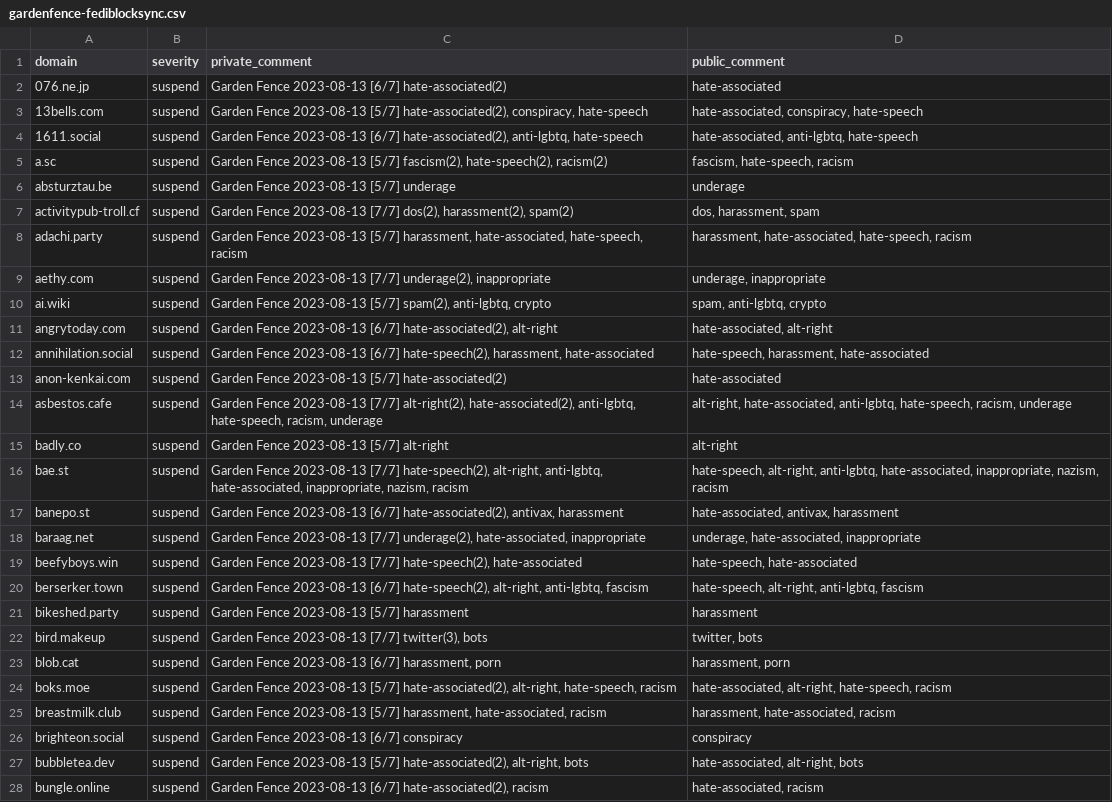
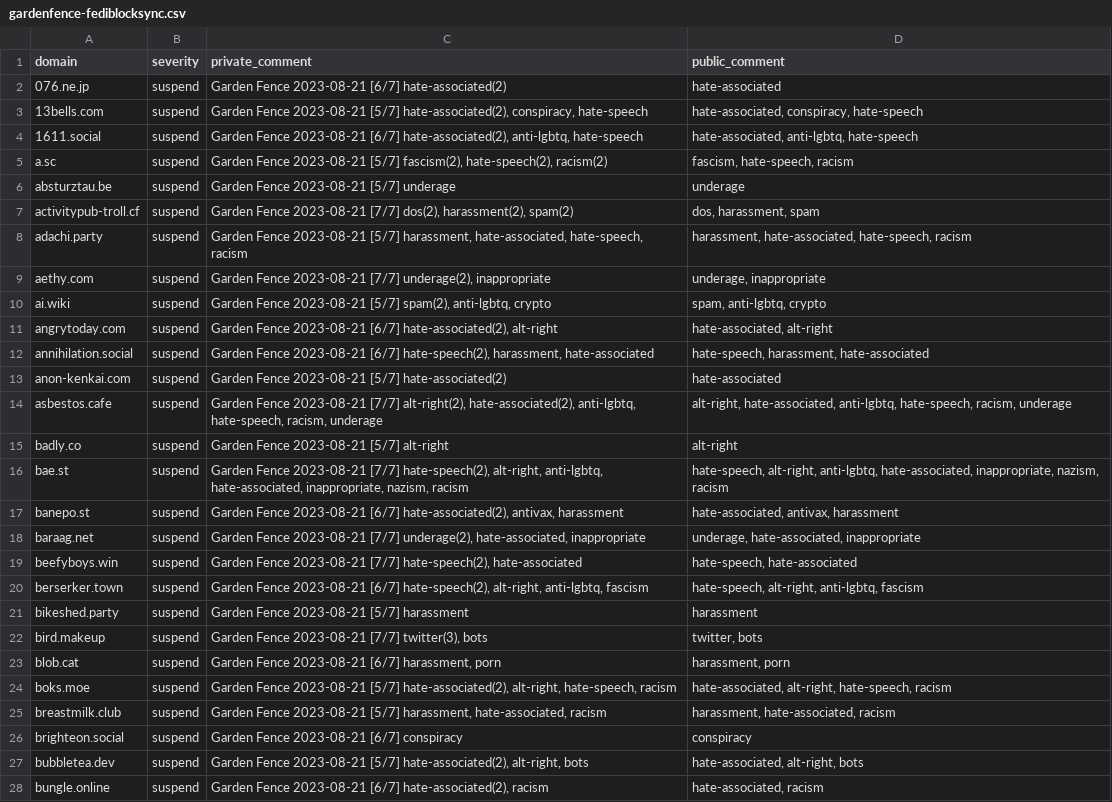
Before and after one commit to gardenfence/blocklist, a CSV file: gardenfence-fediblocksync.csv, drawn as a sheet; only a part is shown; the diff covers the shown part only; the diff names each change by its address in the sheet, - before the commit and + after, or states it on an @@ line.

```diff
--- a/gardenfence-fediblocksync.csv
+++ b/gardenfence-fediblocksync.csv
-C2 (private_comment): Garden Fence 2023-08-13 [6/7] hate-associated(2)
+C2 (private_comment): Garden Fence 2023-08-21 [6/7] hate-associated(2)
-C3 (private_comment): Garden Fence 2023-08-13 [5/7] hate-associated(2),…
+C3 (private_comment): Garden Fence 2023-08-21 [5/7] hate-associated(2),…
-C4 (private_comment): Garden Fence 2023-08-13 [6/7] hate-associated(2),…
+C4 (private_comment): Garden Fence 2023-08-21 [6/7] hate-associated(2),…
-C5 (private_comment): Garden Fence 2023-08-13 [5/7] fascism(2),…
+C5 (private_comment): Garden Fence 2023-08-21 [5/7] fascism(2),…
-C6 (private_comment): Garden Fence 2023-08-13 [5/7] underage
+C6 (private_comment): Garden Fence 2023-08-21 [5/7] underage
-C7 (private_comment): Garden Fence 2023-08-13 [7/7] dos(2),…
+C7 (private_comment): Garden Fence 2023-08-21 [7/7] dos(2),…
-C8 (private_comment): Garden Fence 2023-08-13 [5/7] harassment,…
+C8 (private_comment): Garden Fence 2023-08-21 [5/7] harassment,…
-C9 (private_comment): Garden Fence 2023-08-13 [7/7] underage(2),…
+C9 (private_comment): Garden Fence 2023-08-21 [7/7] underage(2),…
-C10 (private_comment): Garden Fence 2023-08-13 [5/7] spam(2),…
+C10 (private_comment): Garden Fence 2023-08-21 [5/7] spam(2),…
-C11 (private_comment): Garden Fence 2023-08-13 [6/7] hate-associated(2),…
+C11 (private_comment): Garden Fence 2023-08-21 [6/7] hate-associated(2),…
-C12 (private_comment): Garden Fence 2023-08-13 [6/7] hate-speech(2),…
+C12 (private_comment): Garden Fence 2023-08-21 [6/7] hate-speech(2),…
-C13 (private_comment): Garden Fence 2023-08-13 [5/7] hate-associated(2)
+C13 (private_comment): Garden Fence 2023-08-21 [5/7] hate-associated(2)
-C14 (private_comment): Garden Fence 2023-08-13 [7/7] alt-right(2),…
+C14 (private_comment): Garden Fence 2023-08-21 [7/7] alt-right(2),…
-C15 (private_comment): Garden Fence 2023-08-13 [5/7] alt-right
+C15 (private_comment): Garden Fence 2023-08-21 [5/7] alt-right
-C16 (private_comment): Garden Fence 2023-08-13 [7/7] hate-speech(2),…
+C16 (private_comment): Garden Fence 2023-08-21 [7/7] hate-speech(2),…
-C17 (private_comment): Garden Fence 2023-08-13 [6/7] hate-associated(2),…
+C17 (private_comment): Garden Fence 2023-08-21 [6/7] hate-associated(2),…
-C18 (private_comment): Garden Fence 2023-08-13 [7/7] underage(2),…
+C18 (private_comment): Garden Fence 2023-08-21 [7/7] underage(2),…
-C19 (private_comment): Garden Fence 2023-08-13 [7/7] hate-speech(2),…
+C19 (private_comment): Garden Fence 2023-08-21 [7/7] hate-speech(2),…
-C20 (private_comment): Garden Fence 2023-08-13 [6/7] hate-speech(2),…
+C20 (private_comment): Garden Fence 2023-08-21 [6/7] hate-speech(2),…
-C21 (private_comment): Garden Fence 2023-08-13 [5/7] harassment
+C21 (private_comment): Garden Fence 2023-08-21 [5/7] harassment
-C22 (private_comment): Garden Fence 2023-08-13 [7/7] twitter(3),…
+C22 (private_comment): Garden Fence 2023-08-21 [7/7] twitter(3),…
-C23 (private_comment): Garden Fence 2023-08-13 [6/7] harassment,…
+C23 (private_comment): Garden Fence 2023-08-21 [6/7] harassment,…
-C24 (private_comment): Garden Fence 2023-08-13 [5/7] hate-associated(2),…
+C24 (private_comment): Garden Fence 2023-08-21 [5/7] hate-associated(2),…
-C25 (private_comment): Garden Fence 2023-08-13 [5/7] harassment,…
+C25 (private_comment): Garden Fence 2023-08-21 [5/7] harassment,…
-C26 (private_comment): Garden Fence 2023-08-13 [6/7] conspiracy
+C26 (private_comment): Garden Fence 2023-08-21 [6/7] conspiracy
-C27 (private_comment): Garden Fence 2023-08-13 [5/7] hate-associated(2),…
+C27 (private_comment): Garden Fence 2023-08-21 [5/7] hate-associated(2),…
-C28 (private_comment): Garden Fence 2023-08-13 [6/7] hate-associated(2),…
+C28 (private_comment): Garden Fence 2023-08-21 [6/7] hate-associated(2),…
```
Also changed, not shown: 1 added row and 160 edited cells elsewhere in this file, gardenfence-mastodon.csv, 2 other files.
